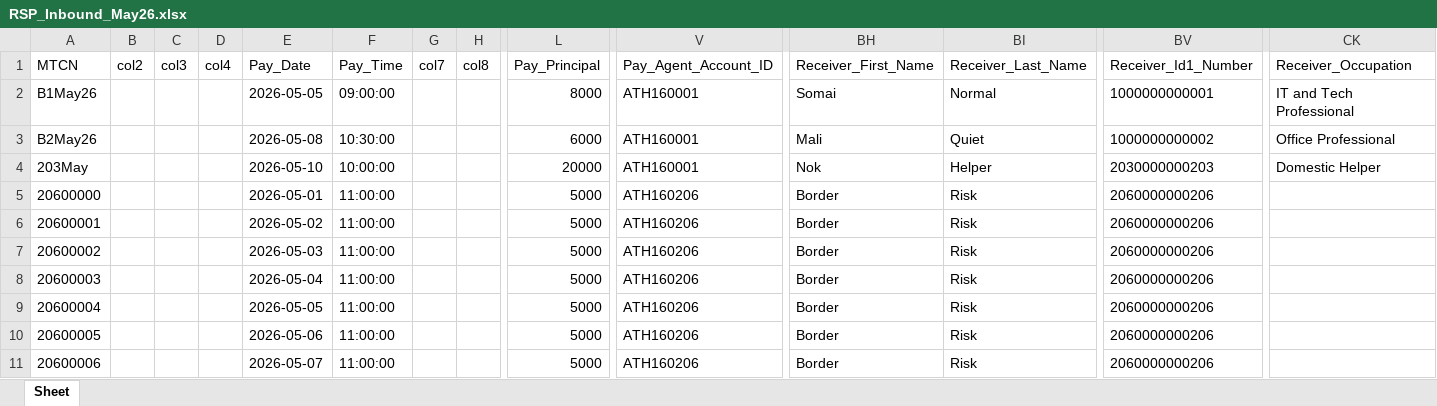
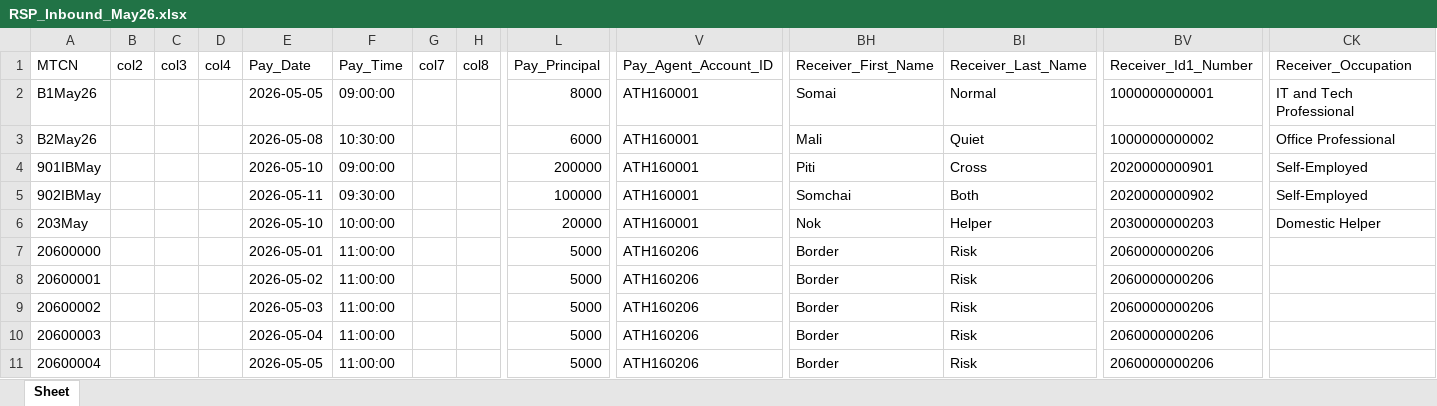
Before and after one commit to ArtSukasem/western-union-bot-report-2026, an Excel workbook: input-rsp/RSP_Inbound_May26.xlsx, sheet Sheet, drawn as a sheet; only a part is shown, gaps mark what is left out; the shorter side is filled out with more unchanged rows; values as stored, in another font and other column widths than the file's, no borders; rows hold the shown columns only; the diff names each change by its address in the sheet, - before the commit and + after, or states it on an @@ line.

```diff
--- a/input-rsp/RSP_Inbound_May26.xlsx (sheet Sheet)
+++ b/input-rsp/RSP_Inbound_May26.xlsx (sheet Sheet)
+row 4: 901IBMay |  |  |  | 2026-05-10 | 09:00:00 |  |  | 200000 | ATH160001 | Piti | Cross | 2020000000901 | Self-Employed
+row 5: 902IBMay |  |  |  | 2026-05-11 | 09:30:00 |  |  | 100000 | ATH160001 | Somchai | Both | 2020000000902 | Self-Employed
```
Also changed, not shown: input-rsp/RSP_Inbound_Dec25.xlsx, input-rsp/RSP_Inbound_Feb26.xlsx, 12 other files.
